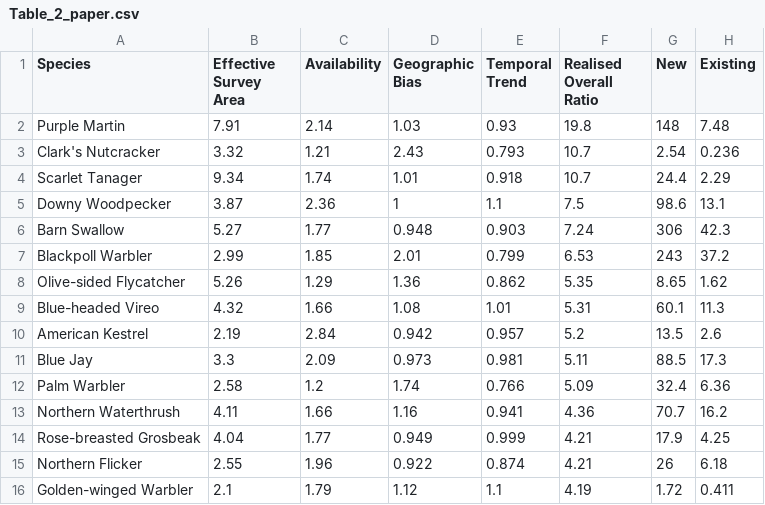
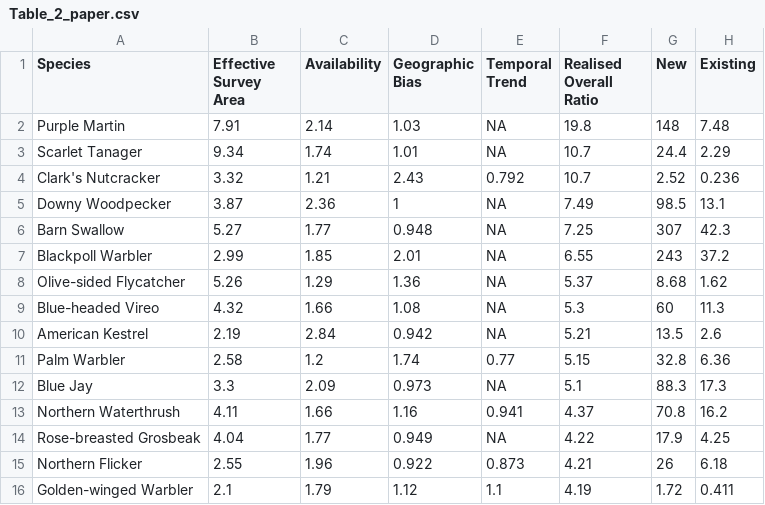
Before and after one commit to AdamCSmithCWS/PIF_population_estimates, a CSV file: Table_2_paper.csv, drawn as a sheet; only a part is shown; the diff covers the shown part only.

```diff
--- a/Table_2_paper.csv
+++ b/Table_2_paper.csv
@@ -1,16 +1,16 @@
 Species,Effective Survey Area,Availability,Geographic Bias,Temporal Trend,Realised Overall Ratio,New,Existing
-Purple Martin,7.91,2.14,1.03,0.93,19.8,148,7.48
-Clark's Nutcracker,3.32,1.21,2.43,0.793,10.7,2.54,0.236
-Scarlet Tanager,9.34,1.74,1.01,0.918,10.7,24.4,2.29
-Downy Woodpecker,3.87,2.36,1,1.1,7.5,98.6,13.1
-Barn Swallow,5.27,1.77,0.948,0.903,7.24,306,42.3
-Blackpoll Warbler,2.99,1.85,2.01,0.799,6.53,243,37.2
-Olive-sided Flycatcher,5.26,1.29,1.36,0.862,5.35,8.65,1.62
-Blue-headed Vireo,4.32,1.66,1.08,1.01,5.31,60.1,11.3
-American Kestrel,2.19,2.84,0.942,0.957,5.2,13.5,2.6
-Blue Jay,3.3,2.09,0.973,0.981,5.11,88.5,17.3
-Palm Warbler,2.58,1.2,1.74,0.766,5.09,32.4,6.36
-Northern Waterthrush,4.11,1.66,1.16,0.941,4.36,70.7,16.2
-Rose-breasted Grosbeak,4.04,1.77,0.949,0.999,4.21,17.9,4.25
-Northern Flicker,2.55,1.96,0.922,0.874,4.21,26,6.18
+Purple Martin,7.91,2.14,1.03,NA,19.8,148,7.48
+Scarlet Tanager,9.34,1.74,1.01,NA,10.7,24.4,2.29
+Clark's Nutcracker,3.32,1.21,2.43,0.792,10.7,2.52,0.236
+Downy Woodpecker,3.87,2.36,1,NA,7.49,98.5,13.1
+Barn Swallow,5.27,1.77,0.948,NA,7.25,307,42.3
+Blackpoll Warbler,2.99,1.85,2.01,NA,6.55,243,37.2
+Olive-sided Flycatcher,5.26,1.29,1.36,NA,5.37,8.68,1.62
+Blue-headed Vireo,4.32,1.66,1.08,NA,5.3,60,11.3
+American Kestrel,2.19,2.84,0.942,NA,5.21,13.5,2.6
+Palm Warbler,2.58,1.2,1.74,0.77,5.15,32.8,6.36
+Blue Jay,3.3,2.09,0.973,NA,5.1,88.3,17.3
+Northern Waterthrush,4.11,1.66,1.16,0.941,4.37,70.8,16.2
+Rose-breasted Grosbeak,4.04,1.77,0.949,NA,4.22,17.9,4.25
+Northern Flicker,2.55,1.96,0.922,0.873,4.21,26,6.18
 Golden-winged Warbler,2.1,1.79,1.12,1.1,4.19,1.72,0.411
```
Also changed, not shown: 2 added rows, 2 removed rows and 67 edited cells elsewhere in this file, final_figures/trend_effect_summaries.csv, final_figures/usa_canada_comparison_eBird_existing_w_EDR.csv, 12 other files.
